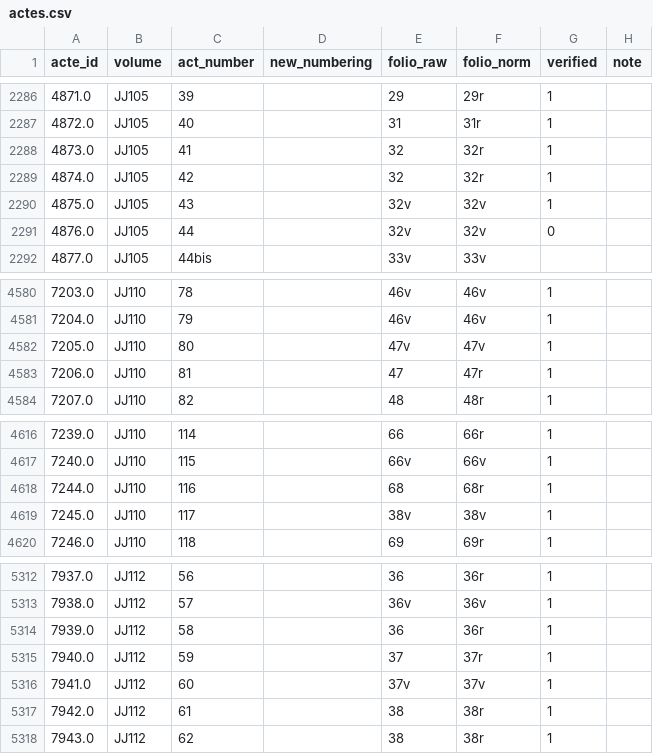
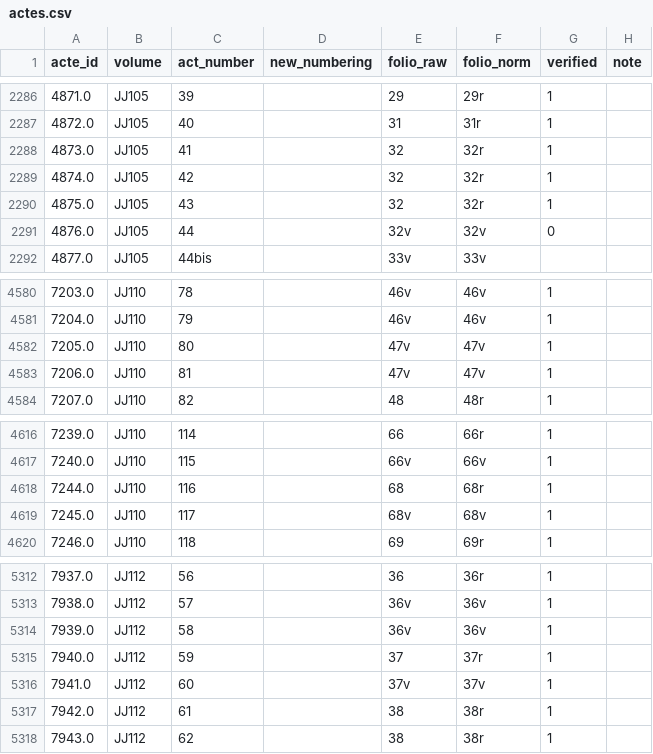
Before and after one commit to oriflamms/himanis, a CSV file: Acts/src_ipynb/JJ100-JJ118/output/actes.csv, drawn as a sheet; only a part is shown, gaps mark what is left out; the diff covers the shown part only; the diff names each change by its address in the sheet, - before the commit and + after, or states it on an @@ line.

```diff
--- a/Acts/src_ipynb/JJ100-JJ118/output/actes.csv
+++ b/Acts/src_ipynb/JJ100-JJ118/output/actes.csv
-E2290 (folio_raw): 32v
+E2290 (folio_raw): 32
-F2290 (folio_norm): 32v
+F2290 (folio_norm): 32r
-E4583 (folio_raw): 47
+E4583 (folio_raw): 47v
-F4583 (folio_norm): 47r
+F4583 (folio_norm): 47v
-E4619 (folio_raw): 38v
+E4619 (folio_raw): 68v
-F4619 (folio_norm): 38v
+F4619 (folio_norm): 68v
-E5314 (folio_raw): 36
+E5314 (folio_raw): 36v
-F5314 (folio_norm): 36r
+F5314 (folio_norm): 36v
```
Also changed, not shown: 1 removed row and 17 edited cells elsewhere in this file, 6 other files.
